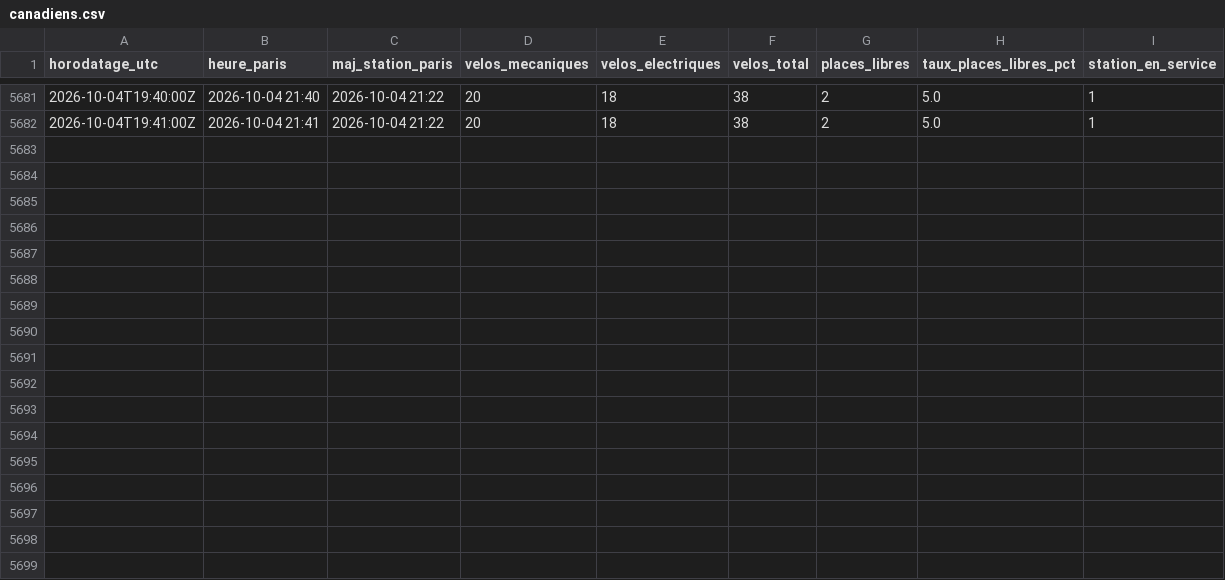
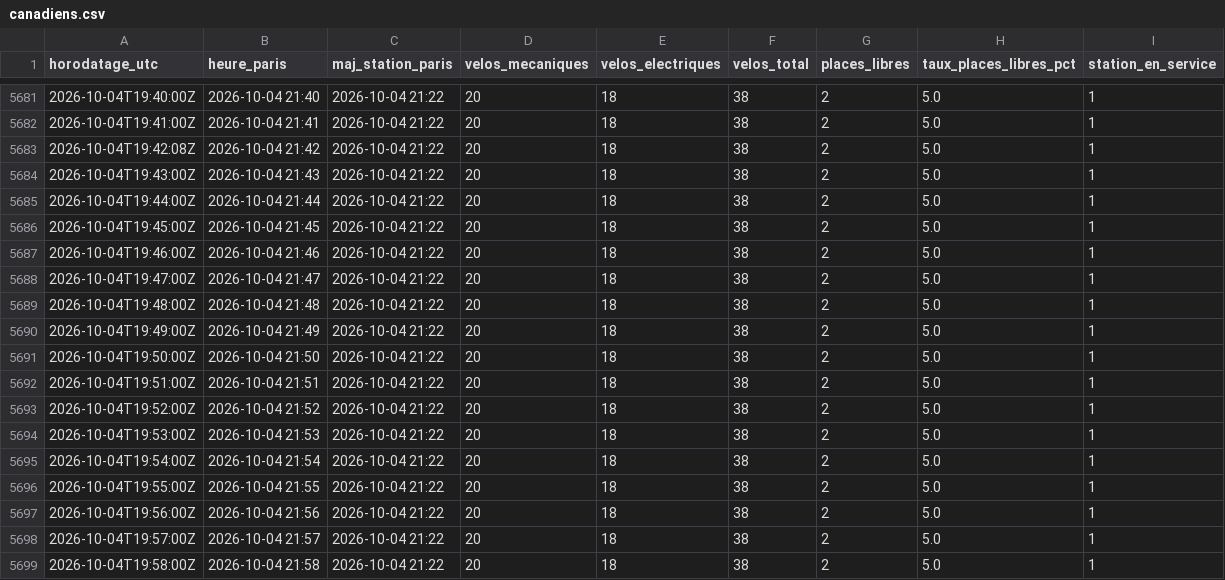
Before and after one commit to damtur117/velib-canadiens, a CSV file: data/canadiens.csv, drawn as a sheet; only a part is shown, gaps mark what is left out; the diff names each change by its address in the sheet, - before the commit and + after, or states it on an @@ line.

```diff
--- a/data/canadiens.csv
+++ b/data/canadiens.csv
+row 5683: 2026-10-04T19:42:08Z | 2026-10-04 21:42 | 2026-10-04 21:22 | 20 | 18 | 38 | 2 | 5.0 | 1
+row 5684: 2026-10-04T19:43:00Z | 2026-10-04 21:43 | 2026-10-04 21:22 | 20 | 18 | 38 | 2 | 5.0 | 1
+row 5685: 2026-10-04T19:44:00Z | 2026-10-04 21:44 | 2026-10-04 21:22 | 20 | 18 | 38 | 2 | 5.0 | 1
+row 5686: 2026-10-04T19:45:00Z | 2026-10-04 21:45 | 2026-10-04 21:22 | 20 | 18 | 38 | 2 | 5.0 | 1
+row 5687: 2026-10-04T19:46:00Z | 2026-10-04 21:46 | 2026-10-04 21:22 | 20 | 18 | 38 | 2 | 5.0 | 1
+row 5688: 2026-10-04T19:47:00Z | 2026-10-04 21:47 | 2026-10-04 21:22 | 20 | 18 | 38 | 2 | 5.0 | 1
+row 5689: 2026-10-04T19:48:00Z | 2026-10-04 21:48 | 2026-10-04 21:22 | 20 | 18 | 38 | 2 | 5.0 | 1
+row 5690: 2026-10-04T19:49:00Z | 2026-10-04 21:49 | 2026-10-04 21:22 | 20 | 18 | 38 | 2 | 5.0 | 1
+row 5691: 2026-10-04T19:50:00Z | 2026-10-04 21:50 | 2026-10-04 21:22 | 20 | 18 | 38 | 2 | 5.0 | 1
+row 5692: 2026-10-04T19:51:00Z | 2026-10-04 21:51 | 2026-10-04 21:22 | 20 | 18 | 38 | 2 | 5.0 | 1
+row 5693: 2026-10-04T19:52:00Z | 2026-10-04 21:52 | 2026-10-04 21:22 | 20 | 18 | 38 | 2 | 5.0 | 1
+row 5694: 2026-10-04T19:53:00Z | 2026-10-04 21:53 | 2026-10-04 21:22 | 20 | 18 | 38 | 2 | 5.0 | 1
+row 5695: 2026-10-04T19:54:00Z | 2026-10-04 21:54 | 2026-10-04 21:22 | 20 | 18 | 38 | 2 | 5.0 | 1
+row 5696: 2026-10-04T19:55:00Z | 2026-10-04 21:55 | 2026-10-04 21:22 | 20 | 18 | 38 | 2 | 5.0 | 1
+row 5697: 2026-10-04T19:56:00Z | 2026-10-04 21:56 | 2026-10-04 21:22 | 20 | 18 | 38 | 2 | 5.0 | 1
+row 5698: 2026-10-04T19:57:00Z | 2026-10-04 21:57 | 2026-10-04 21:22 | 20 | 18 | 38 | 2 | 5.0 | 1
+row 5699: 2026-10-04T19:58:00Z | 2026-10-04 21:58 | 2026-10-04 21:22 | 20 | 18 | 38 | 2 | 5.0 | 1
```
